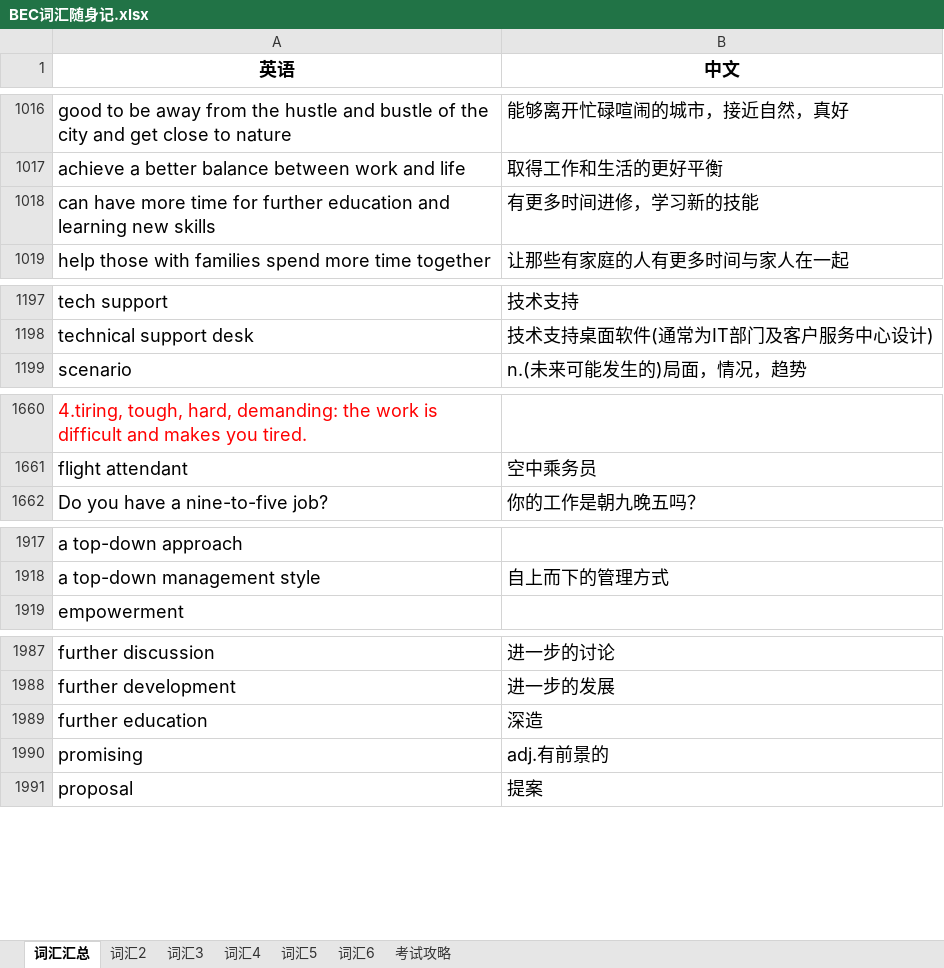
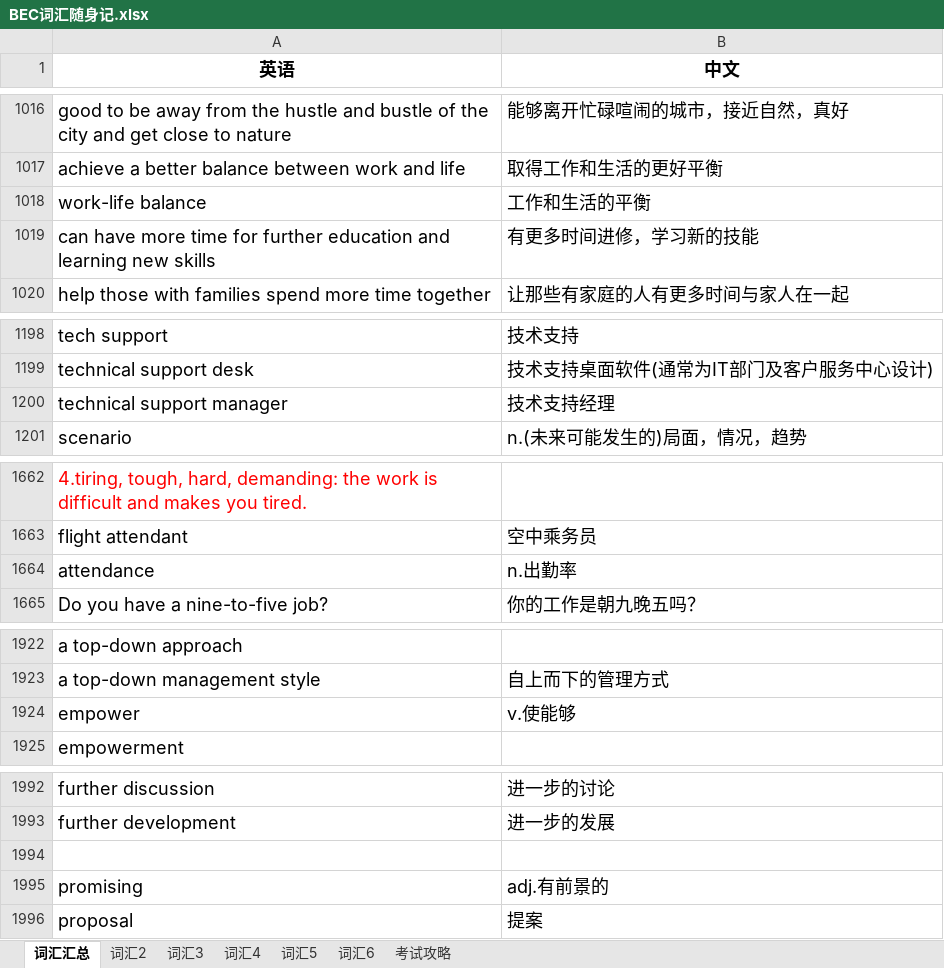
Before and after one commit to FondKevinZhao/BEC, an Excel workbook: BEC/05-词汇相关/BEC词汇随身记.xlsx, sheet 词汇汇总, drawn as a sheet; only a part is shown, gaps mark what is left out; values as stored, in another font and other column widths than the file's, no borders; addresses are those after the commit; the diff covers the shown part only; the diff names each change by its address in the sheet, - before the commit and + after, or states it on an @@ line.

```diff
--- a/BEC/05-词汇相关/BEC词汇随身记.xlsx (sheet 词汇汇总)
+++ b/BEC/05-词汇相关/BEC词汇随身记.xlsx (sheet 词汇汇总)
+row 1018: work-life balance | 工作和生活的平衡
+row 1200: technical support manager | 技术支持经理
+row 1664: attendance | n.出勤率
+row 1924: empower | v.使能够
-row 1994: further education | 深造
+row 1994: (empty)
```
Also changed, not shown: 167 added rows, 4 removed rows, 3 moved rows and 29 edited cells elsewhere in this sheet, 1 other file.
